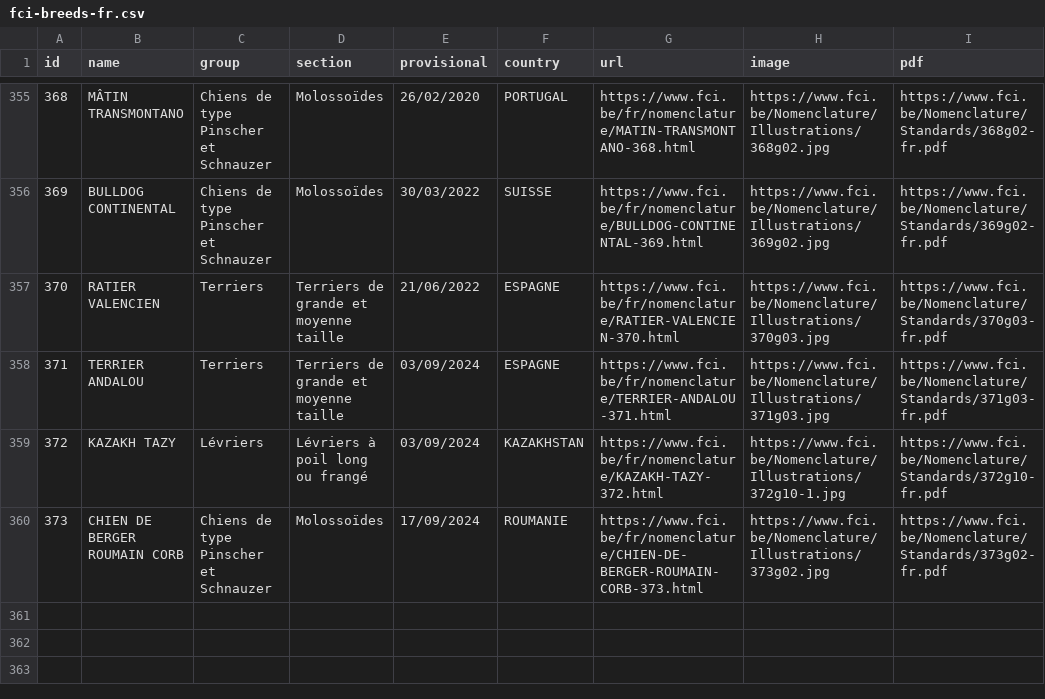
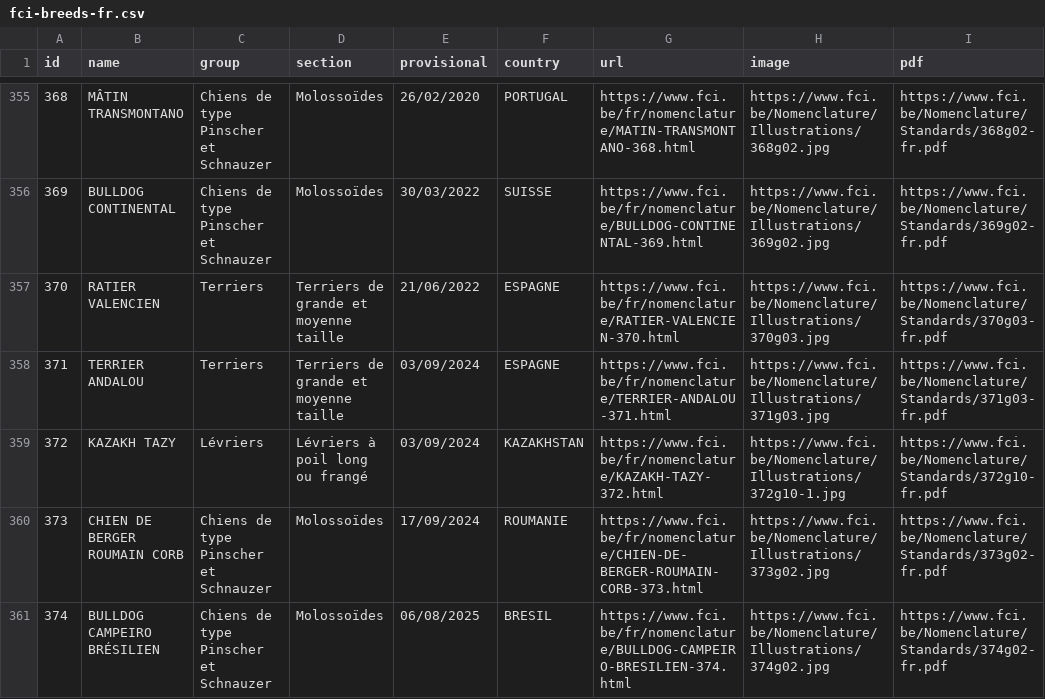
Before and after one commit to paiv/fci-breeds, a CSV file: fci-breeds-fr.csv, drawn as a sheet; only a part is shown, gaps mark what is left out; the diff names each change by its address in the sheet, - before the commit and + after, or states it on an @@ line.

```diff
--- a/fci-breeds-fr.csv
+++ b/fci-breeds-fr.csv
+row 361: 374 | BULLDOG CAMPEIRO BRÉSILIEN | Chiens de type Pinscher et Schnauzer | Molossoïdes | 06/08/2025 | BRESIL | https://www.fci.be/fr/nomenclature/BULLDOG-CAMPEIRO-BRESILIEN-374.html | https://www.fci.be/Nomenclature/Illustrations/374g02.jpg | https://www.fci.be/Nomenclature/Standards/374g02-fr.pdf
```
Also changed, not shown: fci-breeds-de.csv, fci-breeds-es.csv, 10 other files.
